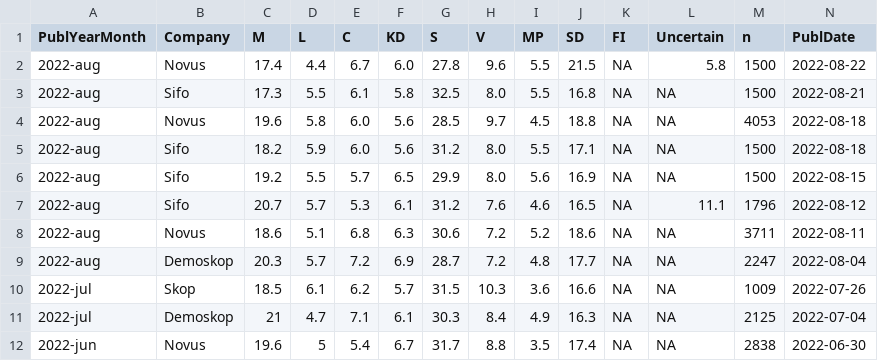
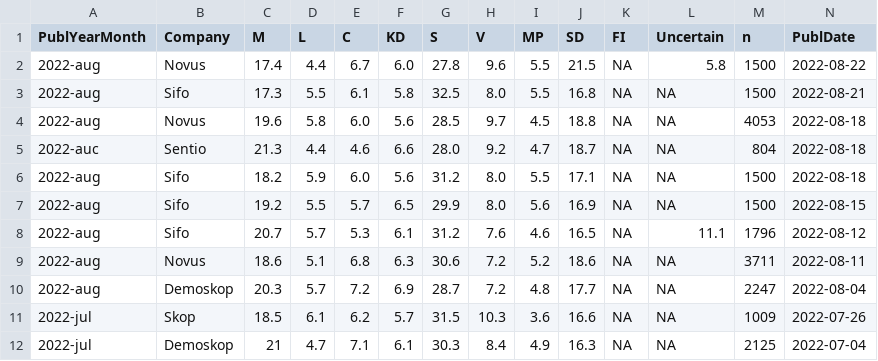
Before and after one commit to MansMeg/SwedishPolls, a CSV file: Data/Polls.csv, drawn as a sheet; only a part is shown; the shorter side is filled out with more unchanged rows; rows hold the shown columns only; the diff names each change by its address in the sheet, - before the commit and + after, or states it on an @@ line.

Commit message:
Sentio aug

```diff
--- a/Data/Polls.csv
+++ b/Data/Polls.csv
+row 5: 2022-auc | Sentio | 21.3 | 4.4 | 4.6 | 6.6 | 28.0 | 9.2 | 4.7 | 18.7 | NA | NA | 804 | 2022-08-18
```
